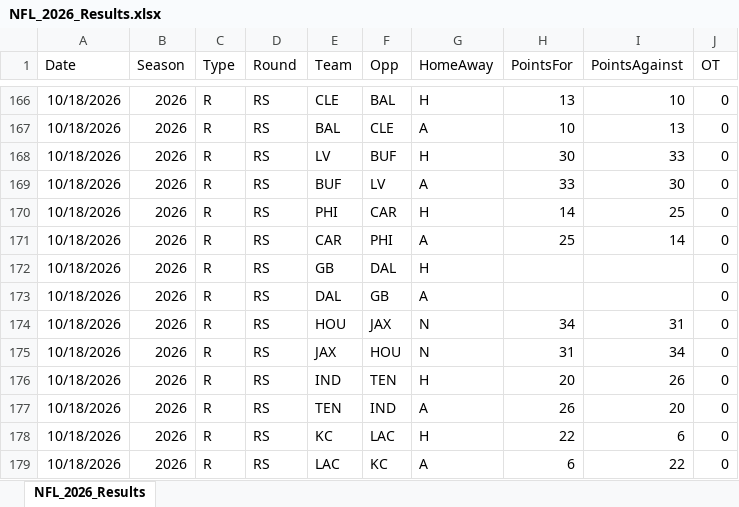
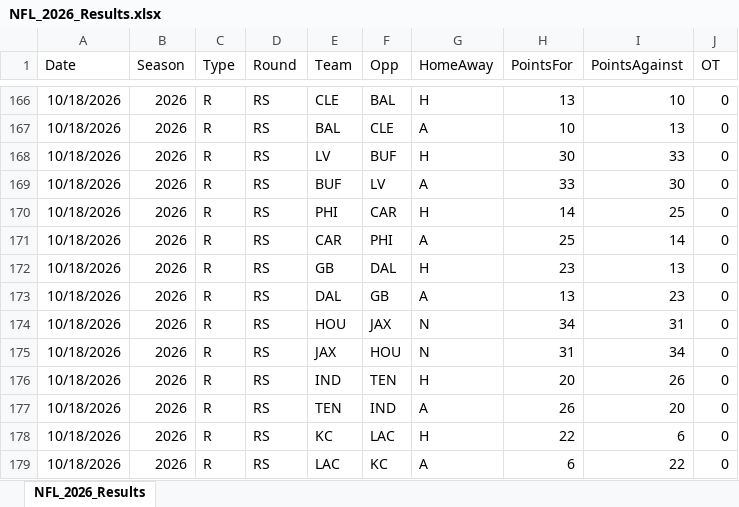
Before and after one commit to thomassutton-afk/TRACERsports, an Excel workbook: DBs/nfl/Results/NFL_2026_Results.xlsx, sheet NFL_2026_Results, drawn as a sheet; only a part is shown, gaps mark what is left out; values as stored, in another font and other column widths than the file's, no borders; the diff names each change by its address in the sheet, - before the commit and + after, or states it on an @@ line.

Commit message:
Added NFL Results for Oct 18, 2026 - Part 6

```diff
--- a/DBs/nfl/Results/NFL_2026_Results.xlsx (sheet NFL_2026_Results)
+++ b/DBs/nfl/Results/NFL_2026_Results.xlsx (sheet NFL_2026_Results)
-H172 (PointsFor): (empty)
+H172 (PointsFor): 23
-I172 (PointsAgainst): (empty)
+I172 (PointsAgainst): 13
-H173 (PointsFor): (empty)
+H173 (PointsFor): 13
-I173 (PointsAgainst): (empty)
+I173 (PointsAgainst): 23
```
Also changed, not shown: 1 other file.
